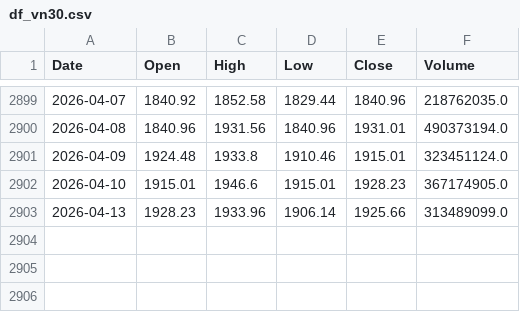
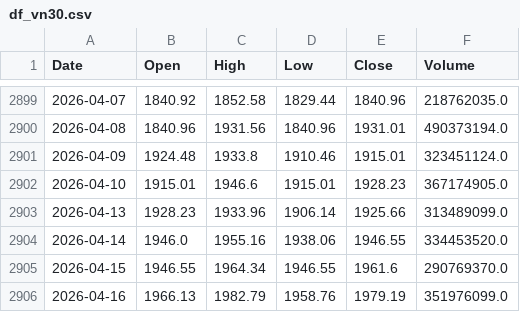
Before and after one commit to datnthe153187/Datnt_Smooth, a CSV file: df_vn30.csv, drawn as a sheet; only a part is shown, gaps mark what is left out.

```diff
--- a/df_vn30.csv
+++ b/df_vn30.csv
@@ -2903 +2903,4 @@ Date,Open,High,Low,Close,Volume
 2026-04-13,1928.23,1933.96,1906.14,1925.66,313489099.0
+2026-04-14,1946.0,1955.16,1938.06,1946.55,334453520.0
+2026-04-15,1946.55,1964.34,1946.55,1961.6,290769370.0
+2026-04-16,1966.13,1982.79,1958.76,1979.19,351976099.0
```
Also changed, not shown: nav.csv, pnl_live.csv.
